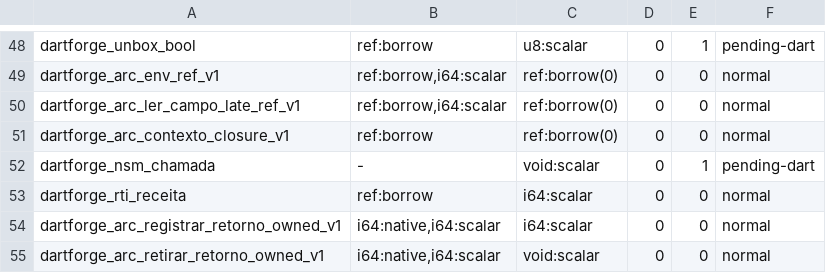
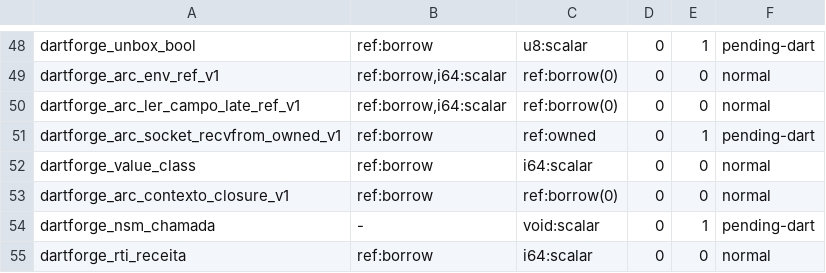
Before and after one commit to insinfo/dartforge, a TSV file: crates/runtime/ownership.tsv, drawn as a sheet; only a part is shown, gaps mark what is left out; the shorter side is filled out with more unchanged rows.

```diff
--- a/crates/runtime/ownership.tsv
+++ b/crates/runtime/ownership.tsv
@@ -50,2 +50,4 @@ dartforge_arc_env_ref_v1	ref:borrow,i64:scalar	ref:borrow(0)	0	0	normal
 dartforge_arc_ler_campo_late_ref_v1	ref:borrow,i64:scalar	ref:borrow(0)	0	0	normal
+dartforge_arc_socket_recvfrom_owned_v1	ref:borrow	ref:owned	0	1	pending-dart
+dartforge_value_class	ref:borrow	i64:scalar	0	0	normal
 dartforge_arc_contexto_closure_v1	ref:borrow	ref:borrow(0)	0	0	normal
```
Also changed, not shown: crates/runtime/efeitos.tsv, 7 other files.
